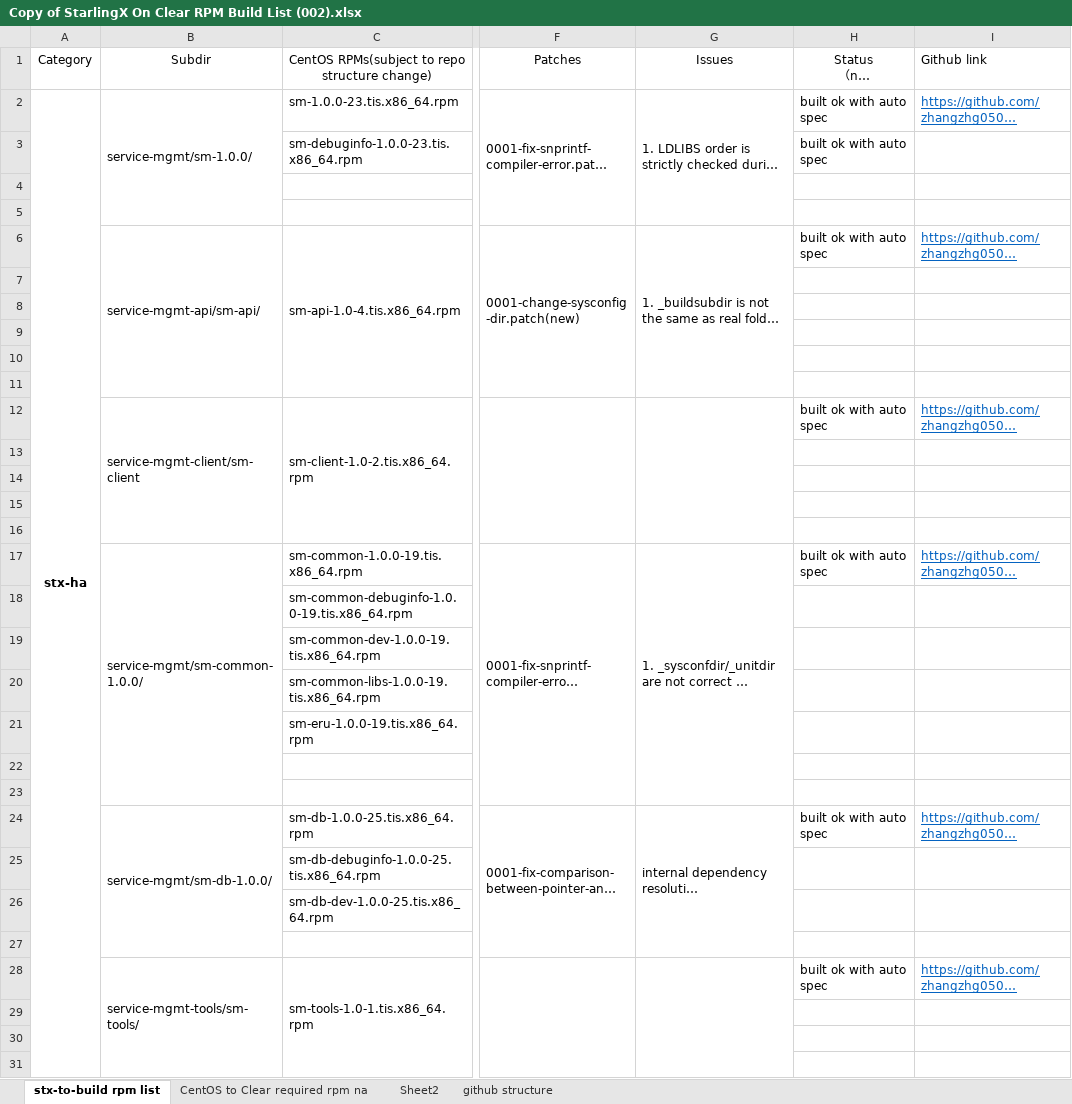
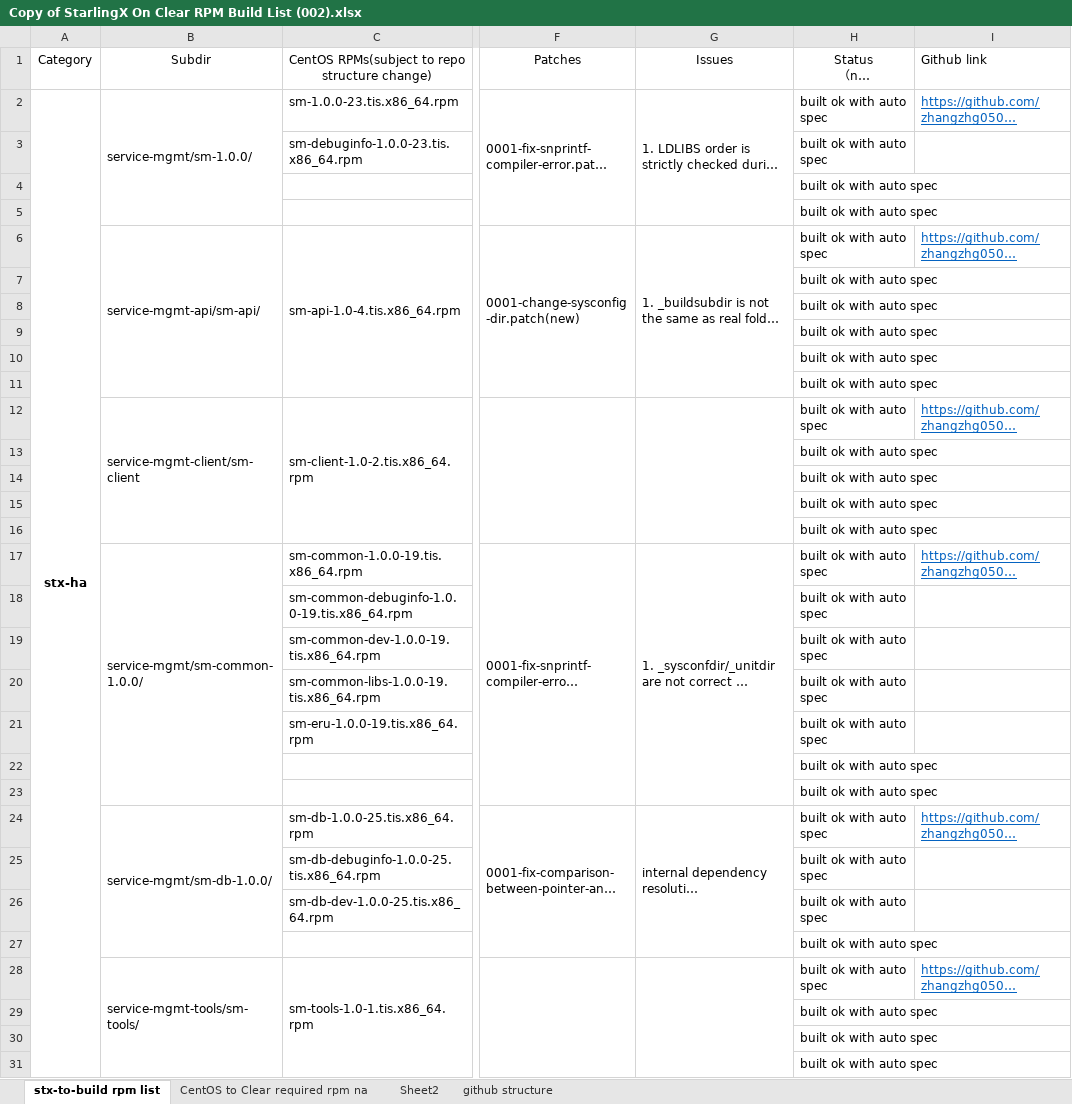
Before and after one commit to zhangzhg0508/StarlingX-ClearLinux, an Excel workbook: Copy of StarlingX On Clear RPM Build List (002).xlsx, sheet stx-to-build rpm list, drawn as a sheet; only a part is shown, gaps mark what is left out; long unchanged cells end in …; values as stored, in another font and other column widths than the file's, no borders; the diff covers the shown part only; the diff names each change by its address in the sheet, - before the commit and + after, or states it on an @@ line.

Commit message:
Add files via upload

```diff
--- a/Copy of StarlingX On Clear RPM Build List (002).xlsx (sheet stx-to-build rpm list)
+++ b/Copy of StarlingX On Clear RPM Build List (002).xlsx (sheet stx-to-build rpm list)
-H4:H5: (empty)
+H4:H5: built ok with auto spec
-H7:H11: (empty)
+H7:H11: built ok with auto spec
-H13:H16: (empty)
+H13:H16: built ok with auto spec
-H18:H23: (empty)
+H18:H23: built ok with auto spec
-H25:H27: (empty)
+H25:H27: built ok with auto spec
-H29:H31: (empty)
+H29:H31: built ok with auto spec
```
Also changed, not shown: 9 removed rows, 124 edited cells and cell formats elsewhere in this sheet, sheet Sheet2.
